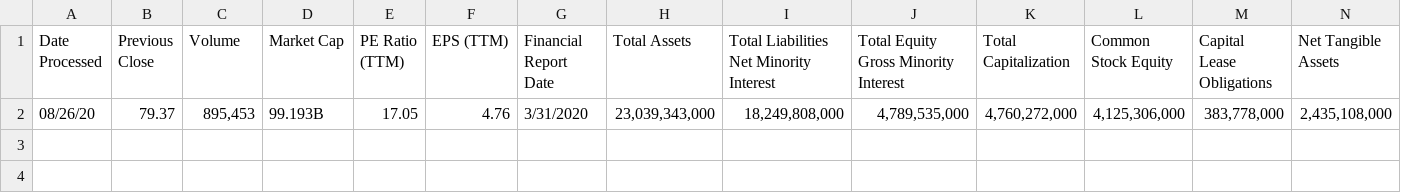
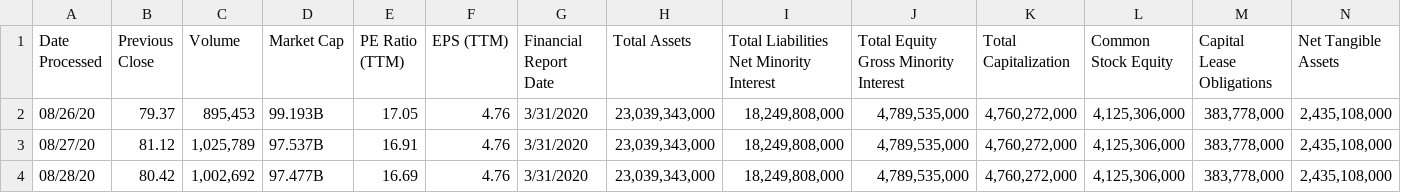
Before and after one commit to JoshuaHLai/ValueStock, a CSV file: Data/SNE.csv, drawn as a sheet; only a part is shown; rows hold the shown columns only; the diff names each change by its address in the sheet, - before the commit and + after, or states it on an @@ line.

Commit message:
Update Data

```diff
--- a/Data/SNE.csv
+++ b/Data/SNE.csv
+row 3: 08/27/20 | 81.12 | 1,025,789 | 97.537B | 16.91 | 4.76 | 3/31/2020 | 23,039,343,000 | 18,249,808,000 | 4,789,535,000 | 4,760,272,000 | 4,125,306,000 | 383,778,000 | 2,435,108,000
+row 4: 08/28/20 | 80.42 | 1,002,692 | 97.477B | 16.69 | 4.76 | 3/31/2020 | 23,039,343,000 | 18,249,808,000 | 4,789,535,000 | 4,760,272,000 | 4,125,306,000 | 383,778,000 | 2,435,108,000
```
Also changed, not shown: Data/AAPL.csv, Data/JPM.csv, 5 other files.
